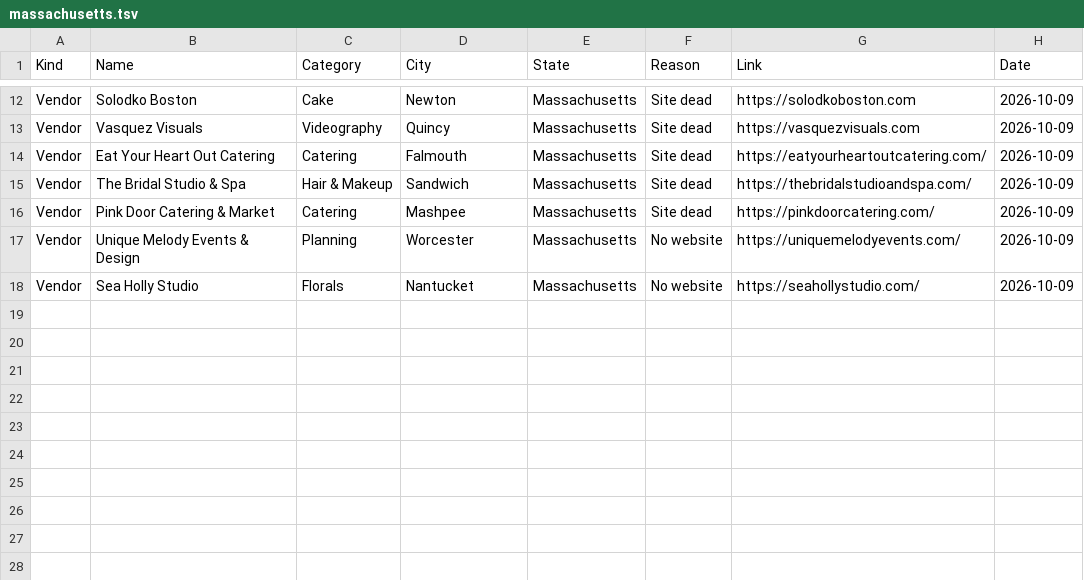
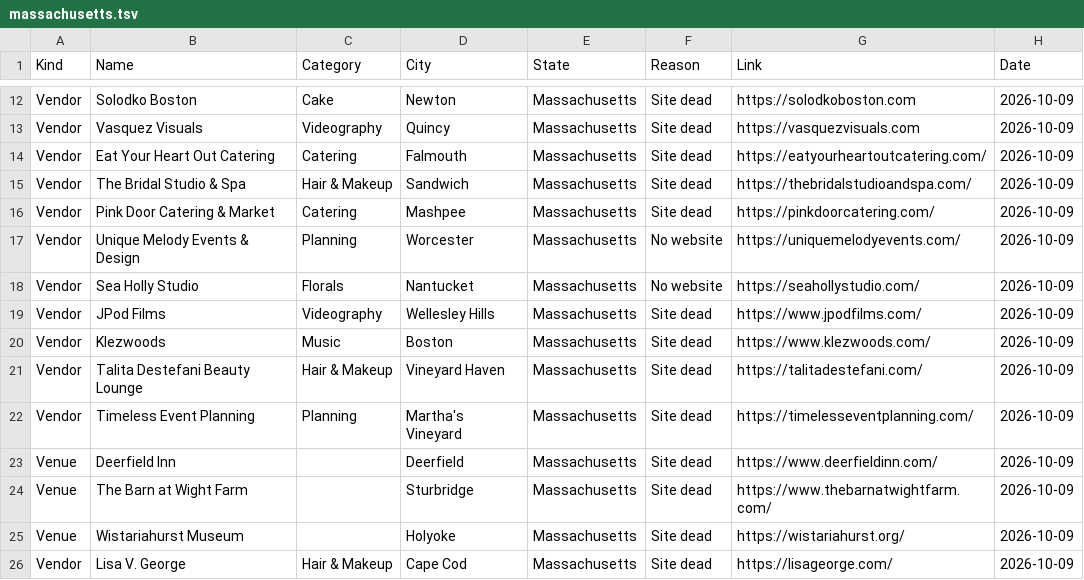
Before and after one commit to dukemackle/Wedding-Build, a TSV file: src/lib/batches/skipped/massachusetts.tsv, drawn as a sheet; only a part is shown, gaps mark what is left out.

```diff
--- a/src/lib/batches/skipped/massachusetts.tsv
+++ b/src/lib/batches/skipped/massachusetts.tsv
@@ -18 +18,9 @@ Vendor	Unique Melody Events & Design	Planning	Worcester	Massachusetts	No website
 Vendor	Sea Holly Studio	Florals	Nantucket	Massachusetts	No website	https://seahollystudio.com/	2026-10-09
+Vendor	JPod Films	Videography	Wellesley Hills	Massachusetts	Site dead	https://www.jpodfilms.com/	2026-10-09
+Vendor	Klezwoods	Music	Boston	Massachusetts	Site dead	https://www.klezwoods.com/	2026-10-09
+Vendor	Talita Destefani Beauty Lounge	Hair & Makeup	Vineyard Haven	Massachusetts	Site dead	https://talitadestefani.com/	2026-10-09
+Vendor	Timeless Event Planning	Planning	Martha's Vineyard	Massachusetts	Site dead	https://timelesseventplanning.com/	2026-10-09
+Venue	Deerfield Inn		Deerfield	Massachusetts	Site dead	https://www.deerfieldinn.com/	2026-10-09
+Venue	The Barn at Wight Farm		Sturbridge	Massachusetts	Site dead	https://www.thebarnatwightfarm.com/	2026-10-09
+Venue	Wistariahurst Museum		Holyoke	Massachusetts	Site dead	https://wistariahurst.org/	2026-10-09
+Vendor	Lisa V. George	Hair & Makeup	Cape Cod	Massachusetts	Site dead	https://lisageorge.com/	2026-10-09
```
Also changed, not shown: 2 other files.
